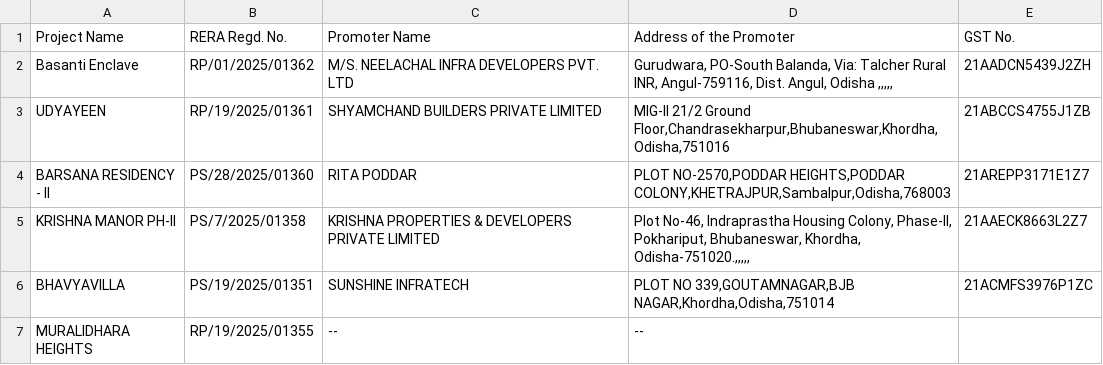
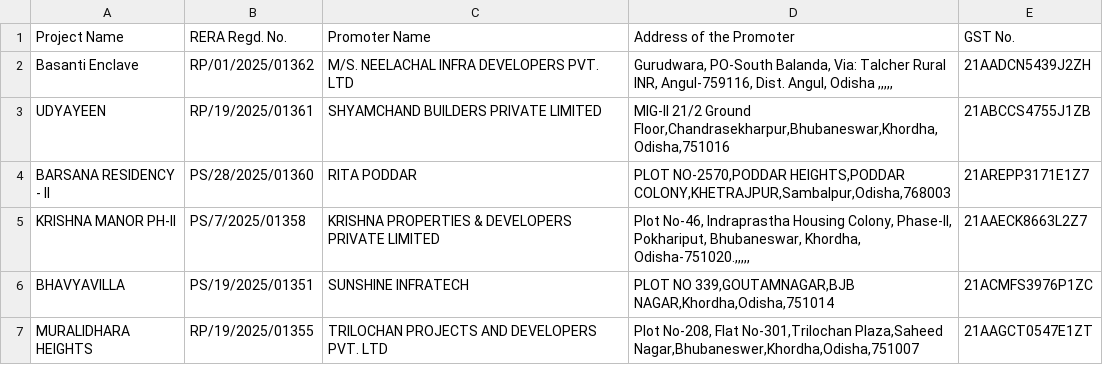
Before and after one commit to Naveen-nkkv/Primenumbers-Technologies-Assignment, a CSV file: odisha_rera_projects.csv, drawn as a sheet.

```diff
--- a/odisha_rera_projects.csv
+++ b/odisha_rera_projects.csv
@@ -6,2 +6,2 @@ KRISHNA MANOR PH-II,PS/7/2025/01358,KRISHNA PROPERTIES & DEVELOPERS PRIVATE LIMI
 BHAVYAVILLA,PS/19/2025/01351,SUNSHINE INFRATECH,"PLOT NO 339,GOUTAMNAGAR,BJB NAGAR,Khordha,Odisha,751014",21ACMFS3976P1ZC
-MURALIDHARA HEIGHTS,RP/19/2025/01355,--,--,
+MURALIDHARA HEIGHTS,RP/19/2025/01355,TRILOCHAN PROJECTS AND DEVELOPERS PVT. LTD,"Plot No-208, Flat No-301,Trilochan Plaza,Saheed Nagar,Bhubaneswer,Khordha,Odisha,751007",21AAGCT0547E1ZT
```
Also changed, not shown: 1 other file.
